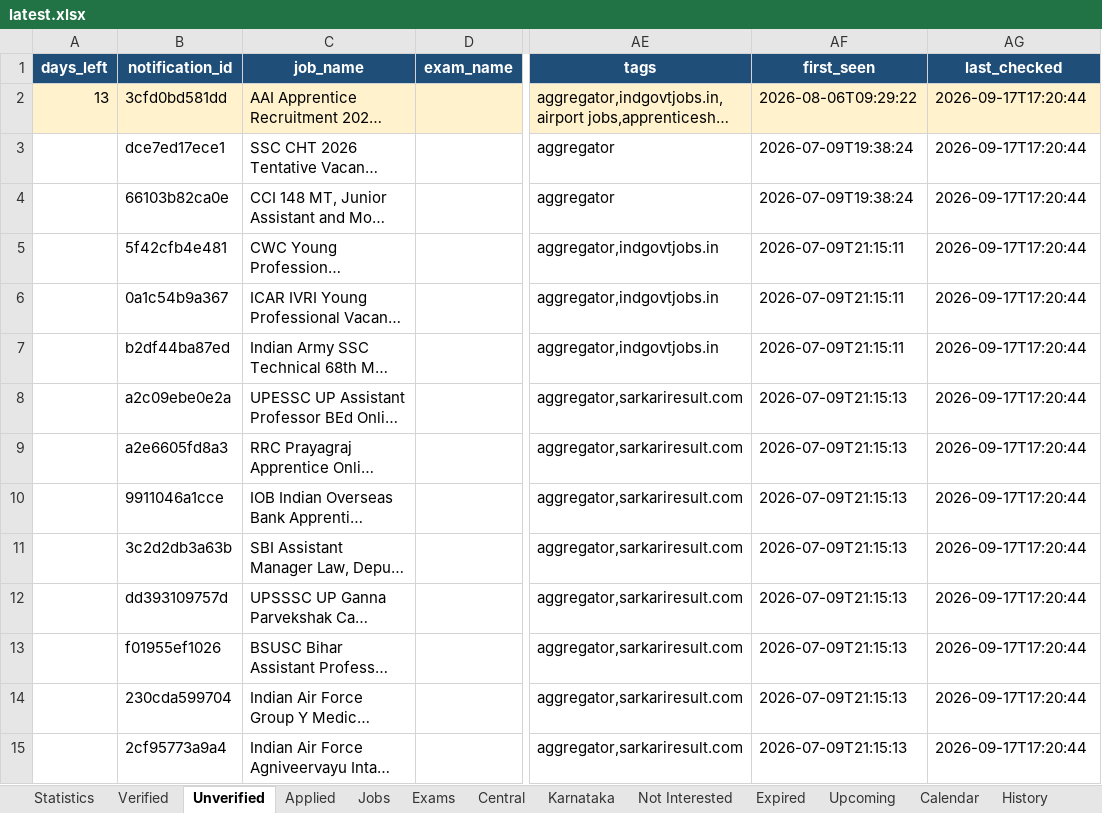
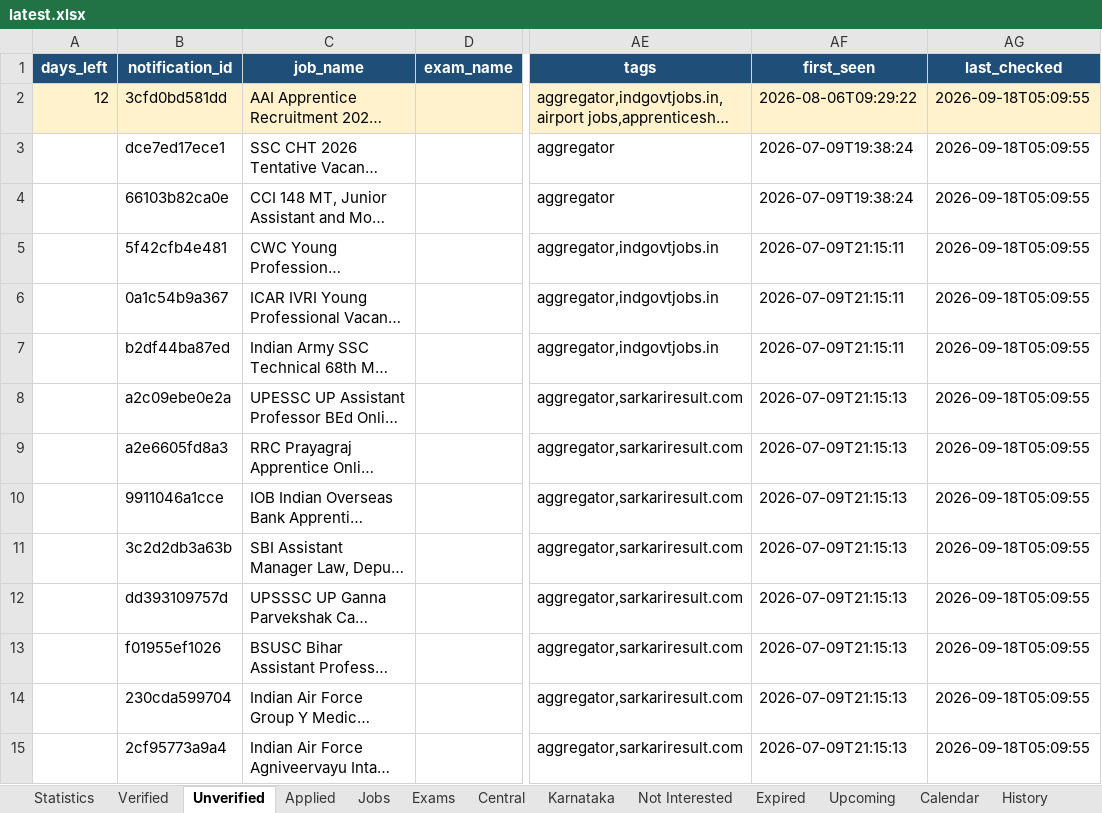
Before and after one commit to DarkWeb2024/govt-jobs-tracker, an Excel workbook: docs/data/latest.xlsx, sheet Unverified, drawn as a sheet; only a part is shown, gaps mark what is left out; long unchanged cells end in …; values as stored, in another font and other column widths than the file's, no borders; the diff covers the shown part only; the diff names each change by its address in the sheet, - before the commit and + after, or states it on an @@ line.

```diff
--- a/docs/data/latest.xlsx (sheet Unverified)
+++ b/docs/data/latest.xlsx (sheet Unverified)
-A2 (days_left): 13
+A2 (days_left): 12
-AG2:AG15 (last_checked): 2026-09-17T17:20:44
+AG2:AG15 (last_checked): 2026-09-18T05:09:55
```
Also changed, not shown: 2 added rows and 766 edited cells elsewhere in this sheet, sheet Jobs, sheet Central, sheet Expired, sheet Karnataka, sheet Verified, sheet Upcoming, 5 more sheets, 5 other files.
